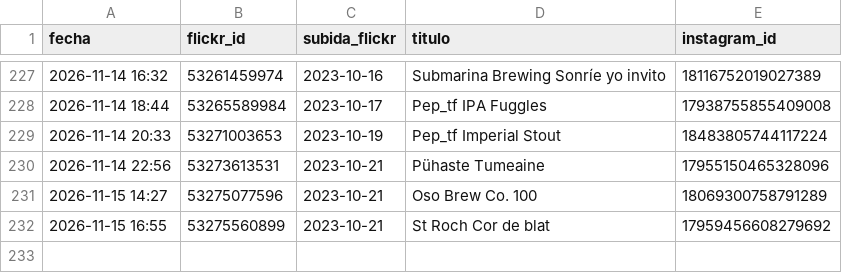
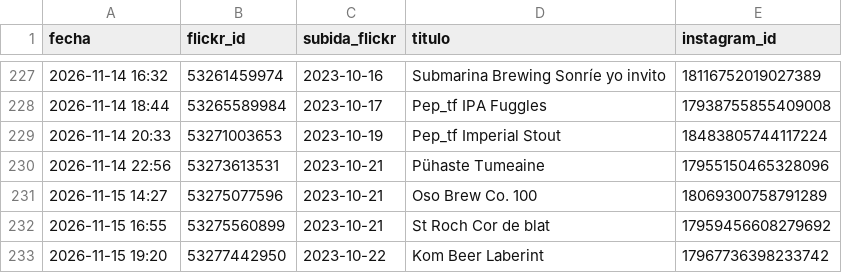
Before and after one commit to milbeerista-oss/milbeerista-en, a CSV file: publicadas.csv, drawn as a sheet; only a part is shown, gaps mark what is left out; the diff names each change by its address in the sheet, - before the commit and + after, or states it on an @@ line.

Commit message:
Publicada: Kom Beer Laberint

```diff
--- a/publicadas.csv
+++ b/publicadas.csv
+row 233: 2026-11-15 19:20 | 53277442950 | 2023-10-22 | Kom Beer Laberint | 17967736398233742
```
Also changed, not shown: 2 other files.
